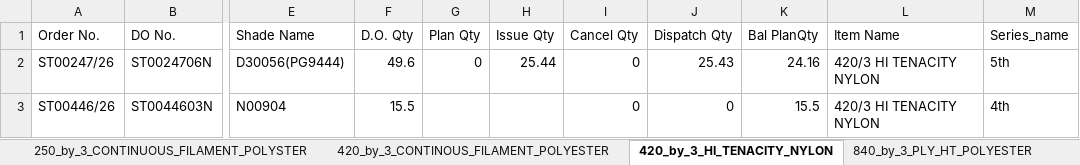
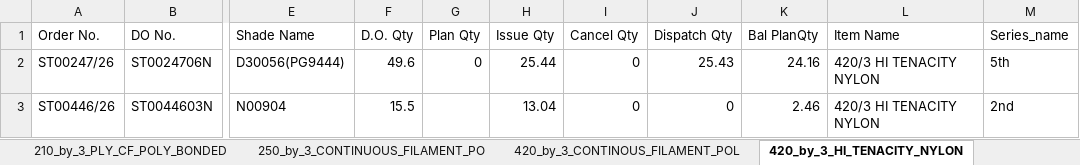
Before and after one commit to amitkrdotmandal/KST, an Excel workbook: New folder/Dyeing_lead_time_new/Output_files/Output_item_wise_sheet_vs_Article_Shade.xlsx, sheet 420_by_3_HI_TENACITY_NYLON, drawn as a sheet; only a part is shown, gaps mark what is left out; values as stored, in another font and other column widths than the file's, no borders; the diff names each change by its address in the sheet, - before the commit and + after, or states it on an @@ line.

```diff
--- a/New folder/Dyeing_lead_time_new/Output_files/Output_item_wise_sheet_vs_Article_Shade.xlsx (sheet 420_by_3_HI_TENACITY_NYLON)
+++ b/New folder/Dyeing_lead_time_new/Output_files/Output_item_wise_sheet_vs_Article_Shade.xlsx (sheet 420_by_3_HI_TENACITY_NYLON)
-sheet tab: 250_by_3_CONTINUOUS_FILAMENT_POLYSTER
+sheet tab: 250_by_3_CONTINUOUS_FILAMENT_PO
-sheet tab: 420_by_3_CONTINOUS_FILAMENT_POLYESTER
+sheet tab: 420_by_3_CONTINOUS_FILAMENT_POL
-H3 (Issue Qty): (empty)
+H3 (Issue Qty): 13.04
-K3 (Bal PlanQty): 15.5
+K3 (Bal PlanQty): 2.46
-M3 (Series_name): 4th
+M3 (Series_name): 2nd
```
Also changed, not shown: sheet 2_by_57_SPUN_POLYSTER_YARN, sheet 2_by_60_SPUN_POLYESTER_YARN, sheet 210_by_3_CONTINOUS_POLYESTER_FI, sheet 210_by_3_HI-TENACITY_NYLON, sheet 210_by_2_HI-TENACITY_NYLON_YARN, sheet 250_by_3_CONTINUOUS_FILAMENT_PO, other sheet tabs, New folder/Dyeing_lead_time_new/Output_files/Output_all_together.xlsx, New folder/Dyeing_lead_time_new/Output_files/Output_dyeing_lead_time_new.xlsx, 22 other files.
